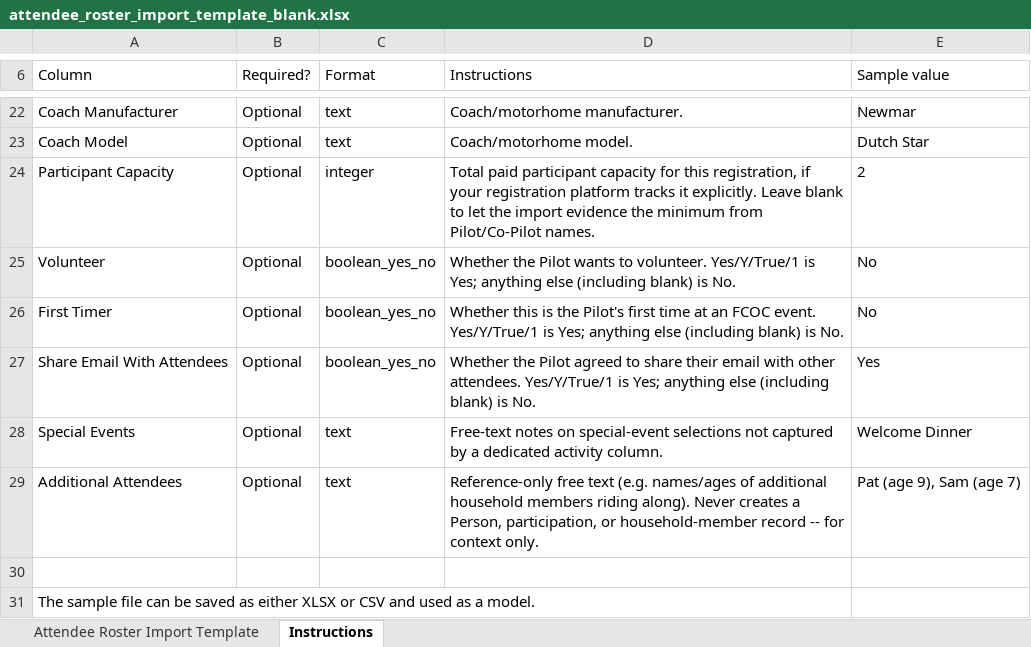
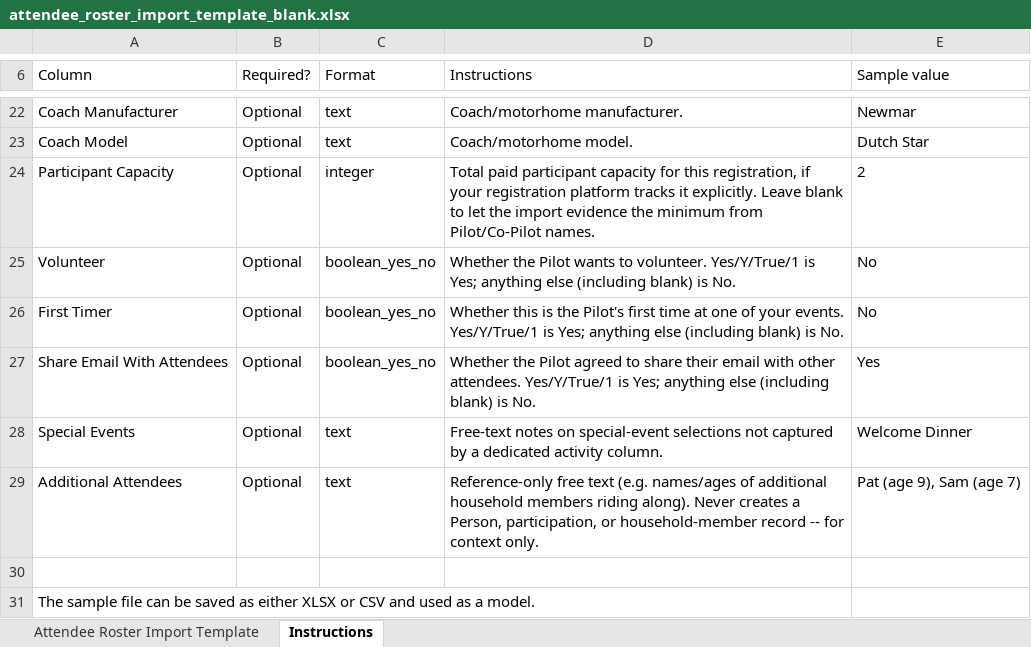
Before and after one commit to sbertling1951-netizen/srb-event-hub, an Excel workbook: public/templates/attendee-roster/attendee_roster_import_template_blank.xlsx, sheet Instructions, drawn as a sheet; only a part is shown, gaps mark what is left out; values as stored, in another font and other column widths than the file's, no borders; the diff names each change by its address in the sheet, - before the commit and + after, or states it on an @@ line.

```diff
--- a/public/templates/attendee-roster/attendee_roster_import_template_blank.xlsx (sheet Instructions)
+++ b/public/templates/attendee-roster/attendee_roster_import_template_blank.xlsx (sheet Instructions)
-D26 (Instructions): …time at an FCOC event. Yes/Y/True/1 is…
+D26 (Instructions): …time at one of your events. Yes/Y/True/1 is…
```
Also changed, not shown: public/templates/agenda/agenda_import_template_blank_with_speaker.xlsx, public/templates/agenda/agenda_import_template_sample_with_speaker.xlsx, 15 other files.
